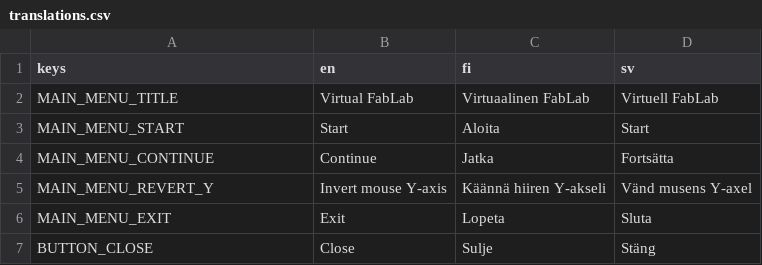
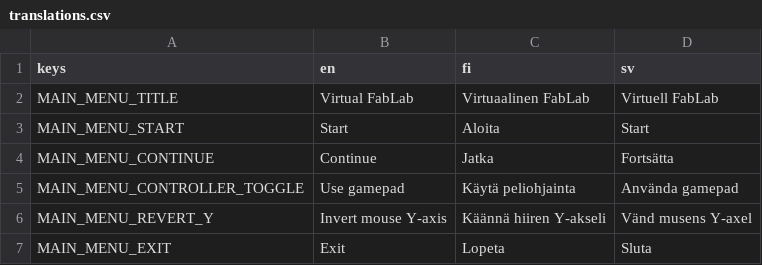
Before and after one commit to bafablab/FabLab-Virtualization, a CSV file: localization/translations.csv, drawn as a sheet; only a part is shown; the shorter side is filled out with more unchanged rows.

Commit message:
Arranged main menu a different way, some bug fixes, non-functional gamepad option added to main menu

```diff
--- a/localization/translations.csv
+++ b/localization/translations.csv
@@ -4,2 +4,3 @@
 "MAIN_MENU_CONTINUE","Continue","Jatka","Fortsätta"
+"MAIN_MENU_CONTROLLER_TOGGLE","Use gamepad","Käytä peliohjainta","Använda gamepad"
 "MAIN_MENU_REVERT_Y","Invert mouse Y-axis","Käännä hiiren Y-akseli","Vänd musens Y-axel"
```
Also changed, not shown: 9 other files.
